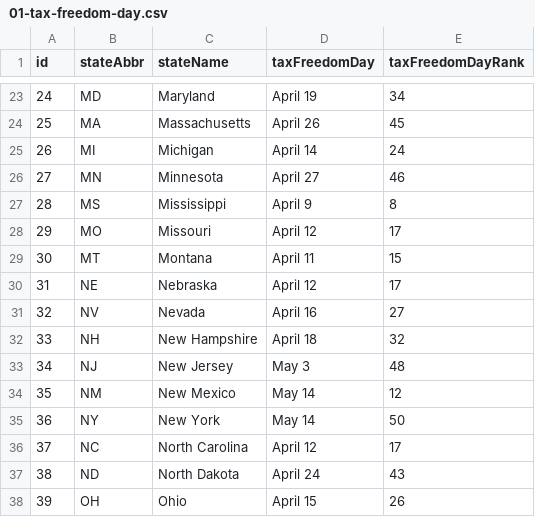
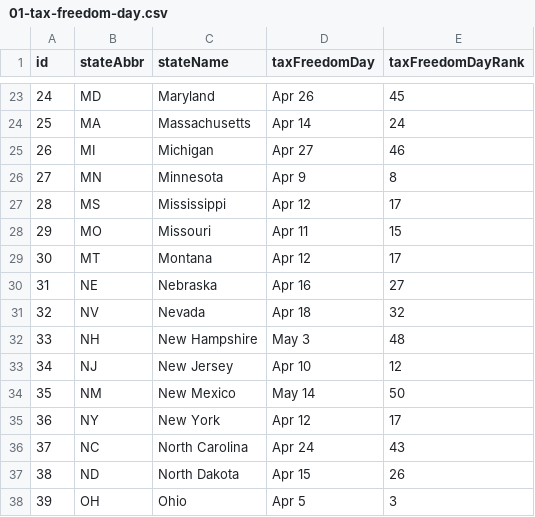
Before and after one commit to TaxFoundation/facts-and-figures, a CSV file: 01-tax-freedom-day.csv, drawn as a sheet; only a part is shown, gaps mark what is left out; the diff covers the shown part only.

```diff
--- a/01-tax-freedom-day.csv
+++ b/01-tax-freedom-day.csv
@@ -23,16 +23,16 @@ id,stateAbbr,stateName,taxFreedomDay,taxFreedomDayRank
-24,MD,Maryland,April 19,34
-25,MA,Massachusetts,April 26,45
-26,MI,Michigan,April 14,24
-27,MN,Minnesota,April 27,46
-28,MS,Mississippi,April 9,8
-29,MO,Missouri,April 12,17
-30,MT,Montana,April 11,15
-31,NE,Nebraska,April 12,17
-32,NV,Nevada,April 16,27
-33,NH,New Hampshire,April 18,32
-34,NJ,New Jersey,May 3,48
-35,NM,New Mexico,May 14,12
-36,NY,New York,May 14,50
-37,NC,North Carolina,April 12,17
-38,ND,North Dakota,April 24,43
-39,OH,Ohio,April 15,26
+24,MD,Maryland,Apr 26,45
+25,MA,Massachusetts,Apr 14,24
+26,MI,Michigan,Apr 27,46
+27,MN,Minnesota,Apr 9,8
+28,MS,Mississippi,Apr 12,17
+29,MO,Missouri,Apr 11,15
+30,MT,Montana,Apr 12,17
+31,NE,Nebraska,Apr 16,27
+32,NV,Nevada,Apr 18,32
+33,NH,New Hampshire,May 3,48
+34,NJ,New Jersey,Apr 10,12
+35,NM,New Mexico,May 14,50
+36,NY,New York,Apr 12,17
+37,NC,North Carolina,Apr 24,43
+38,ND,North Dakota,Apr 15,26
+39,OH,Ohio,Apr 5,3
```
Also changed, not shown: 62 edited cells elsewhere in this file.
